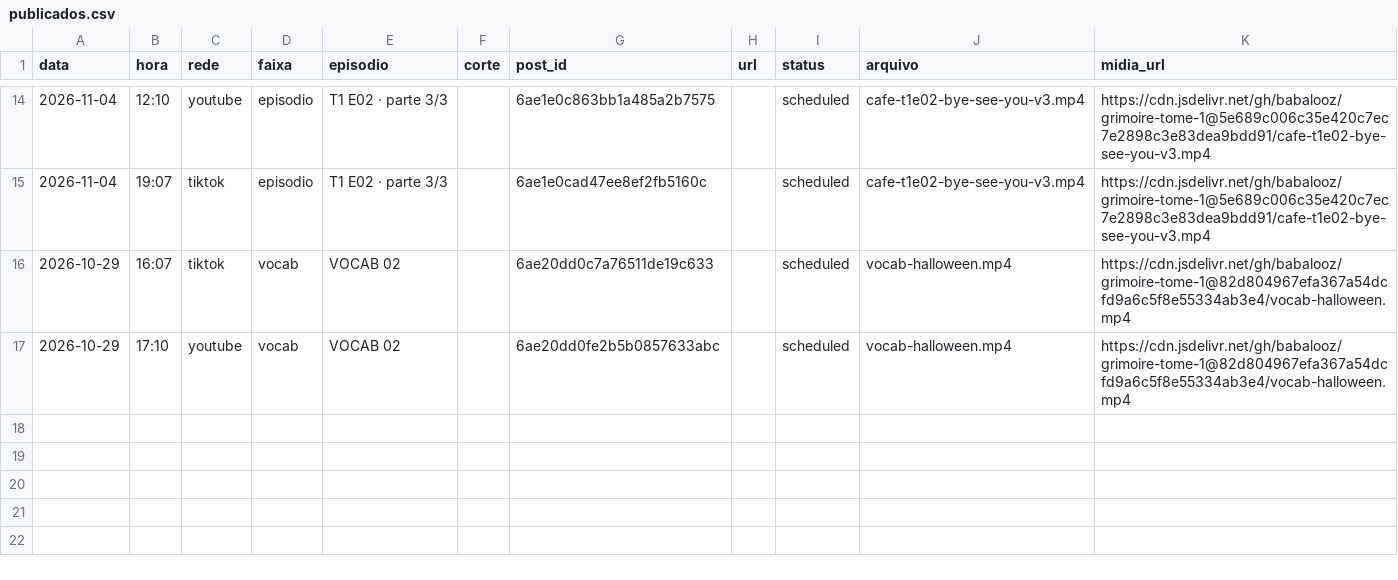
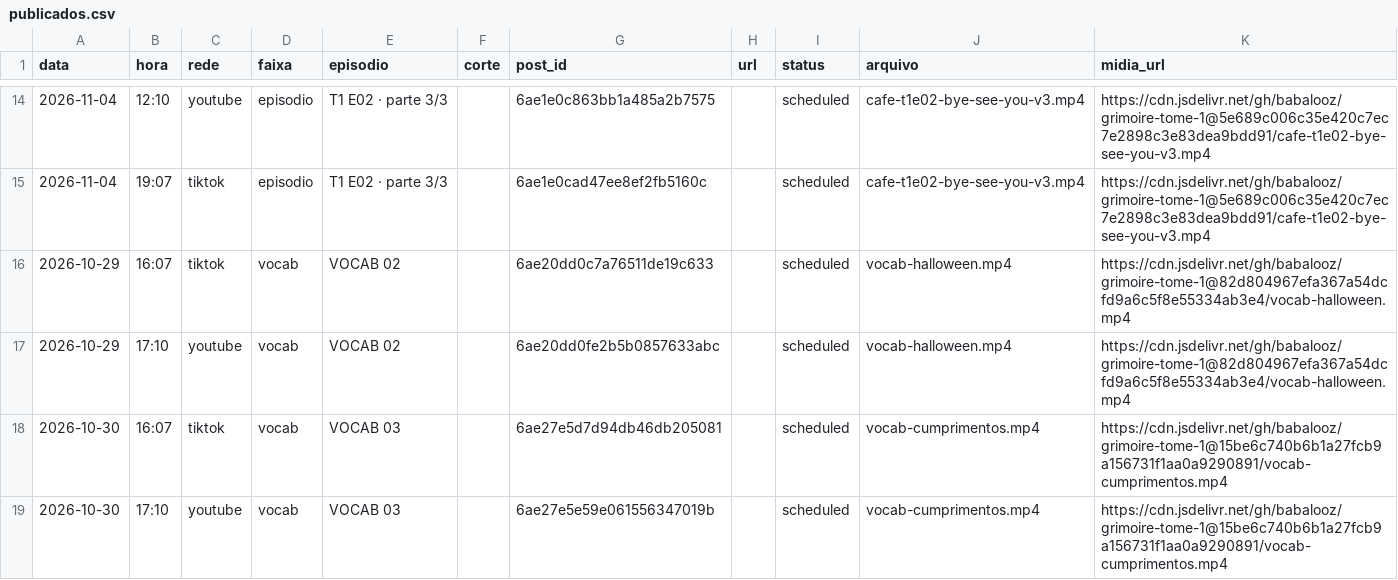
Before and after one commit to babalooz/grimoire-tome-1, a CSV file: canal-idiomas/publicados.csv, drawn as a sheet; only a part is shown, gaps mark what is left out; the diff names each change by its address in the sheet, - before the commit and + after, or states it on an @@ line.

```diff
--- a/canal-idiomas/publicados.csv
+++ b/canal-idiomas/publicados.csv
+row 18: 2026-10-30 | 16:07 | tiktok | vocab | VOCAB 03 |  | 6ae27e5d7d94db46db205081 |  | scheduled | vocab-cumprimentos.mp4 | https://cdn.jsdelivr.net/gh/babalooz/grimoire-tome-1@15be6c740b6b1a27fcb9a156731f1aa0a9290891/vocab-cumprimentos.mp4
+row 19: 2026-10-30 | 17:10 | youtube | vocab | VOCAB 03 |  | 6ae27e5e59e061556347019b |  | scheduled | vocab-cumprimentos.mp4 | https://cdn.jsdelivr.net/gh/babalooz/grimoire-tome-1@15be6c740b6b1a27fcb9a156731f1aa0a9290891/vocab-cumprimentos.mp4
```
Also changed, not shown: 14 other files.
